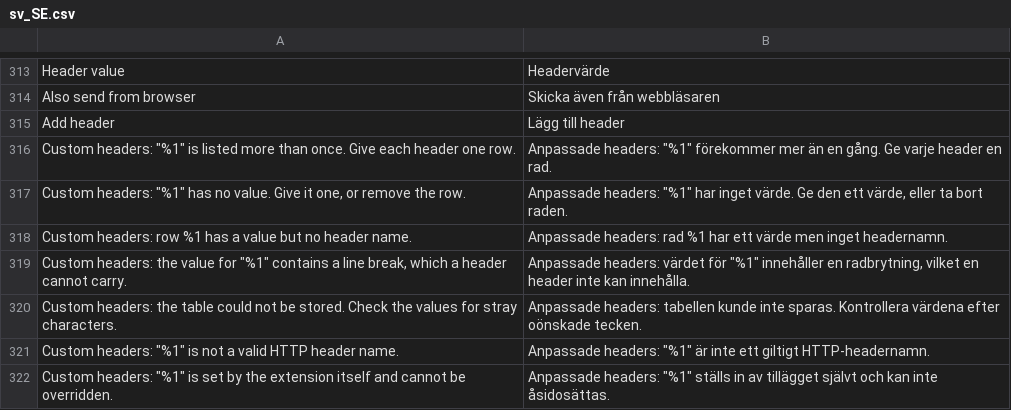
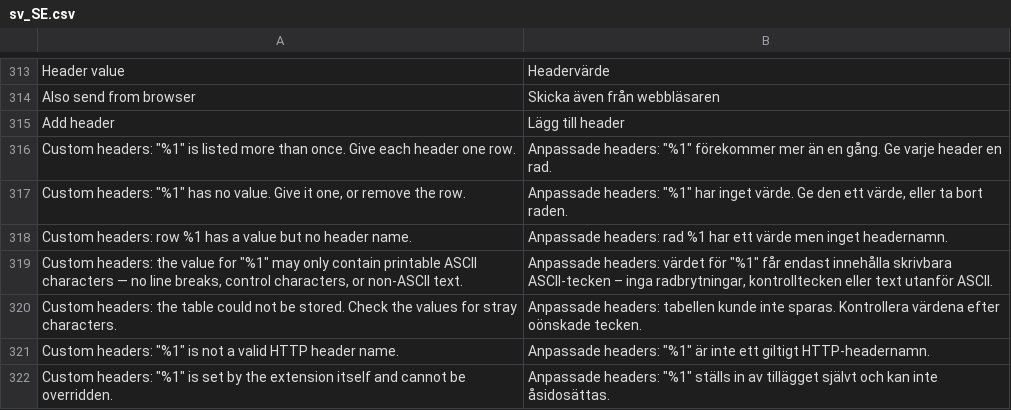
Before and after one commit to two-inc/magento-plugin, a CSV file: i18n/sv_SE.csv, drawn as a sheet; only a part is shown, gaps mark what is left out.

```diff
--- a/i18n/sv_SE.csv
+++ b/i18n/sv_SE.csv
@@ -318,3 +318,3 @@
 "Custom headers: row %1 has a value but no header name.","Anpassade headers: rad %1 har ett värde men inget headernamn."
-"Custom headers: the value for ""%1"" contains a line break, which a header cannot carry.","Anpassade headers: värdet för ""%1"" innehåller en radbrytning, vilket en header inte kan innehålla."
+"Custom headers: the value for ""%1"" may only contain printable ASCII characters — no line breaks, control characters, or non-ASCII text.","Anpassade headers: värdet för ""%1"" får endast innehålla skrivbara ASCII-tecken – inga radbrytningar, kontrolltecken eller text utanför ASCII."
 "Custom headers: the table could not be stored. Check the values for stray characters.","Anpassade headers: tabellen kunde inte sparas. Kontrollera värdena efter oönskade tecken."
```
Also changed, not shown: i18n/nb_NO.csv, i18n/nl_NL.csv, 4 other files.
